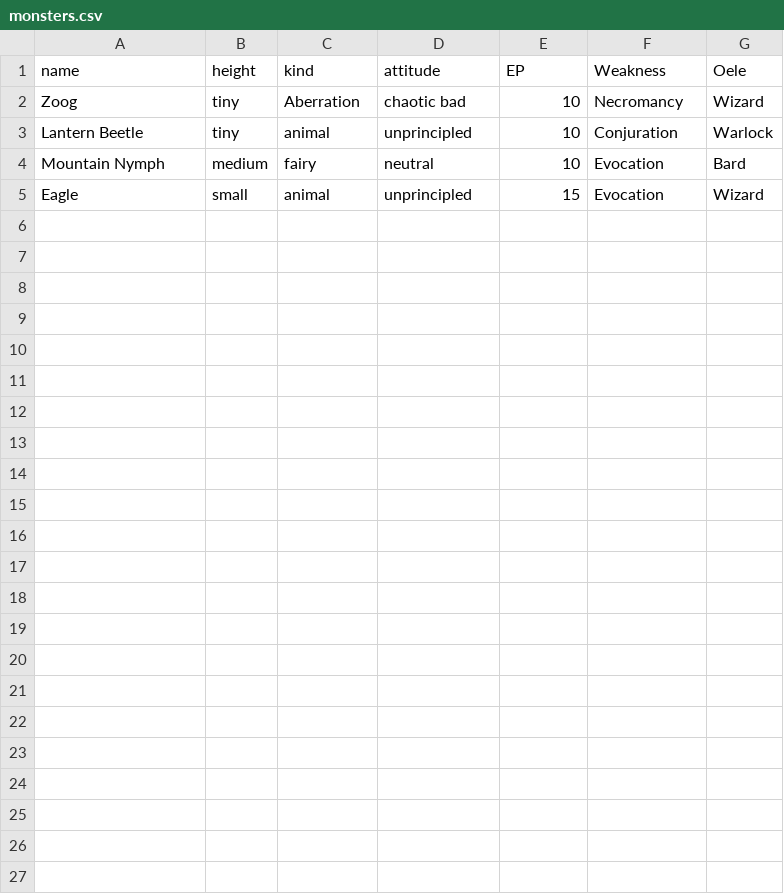
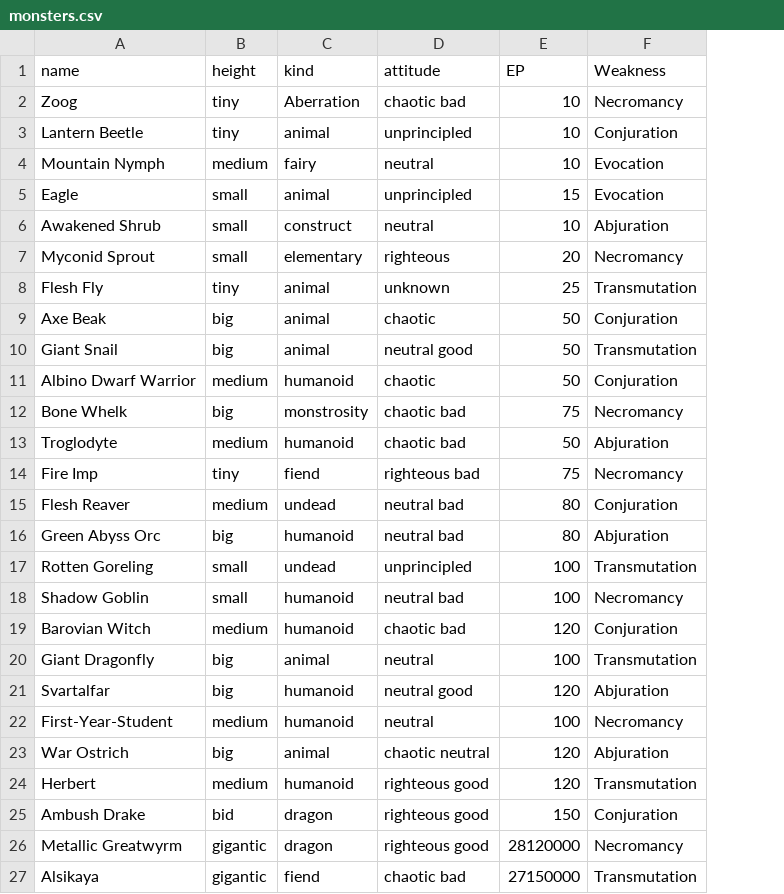
Before and after one commit to summeflunder/DnD, a CSV file: monsters.csv, drawn as a sheet; removed rows and columns are numbered as before the commit, all else as after; the diff names each change by its address in the sheet, - before the commit and + after, or states it on an @@ line.

Commit message:
Update monsters.csv

```diff
--- a/monsters.csv
+++ b/monsters.csv
-column G (Oele), rows 2-5: Wizard | Warlock | Bard | Wizard
+row 6: Awakened Shrub | small | construct | neutral | 10 | Abjuration
+row 7: Myconid Sprout | small | elementary | righteous | 20 | Necromancy
+row 8: Flesh Fly | tiny | animal | unknown | 25 | Transmutation
+row 9: Axe Beak | big | animal | chaotic | 50 | Conjuration
+row 10: Giant Snail | big | animal | neutral good | 50 | Transmutation
+row 11: Albino Dwarf Warrior | medium | humanoid | chaotic | 50 | Conjuration
+row 12: Bone Whelk | big | monstrosity | chaotic bad | 75 | Necromancy
+row 13: Troglodyte | medium | humanoid | chaotic bad | 50 | Abjuration
+row 14: Fire Imp | tiny | fiend | righteous bad | 75 | Necromancy
+row 15: Flesh Reaver | medium | undead | neutral bad | 80 | Conjuration
+row 16: Green Abyss Orc | big | humanoid | neutral bad | 80 | Abjuration
+row 17: Rotten Goreling | small | undead | unprincipled | 100 | Transmutation
+row 18: Shadow Goblin | small | humanoid | neutral bad | 100 | Necromancy
+row 19: Barovian Witch | medium | humanoid | chaotic bad | 120 | Conjuration
+row 20: Giant Dragonfly | big | animal | neutral | 100 | Transmutation
+row 21: Svartalfar | big | humanoid | neutral good | 120 | Abjuration
+row 22: First-Year-Student | medium | humanoid | neutral | 100 | Necromancy
+row 23: War Ostrich | big | animal | chaotic neutral | 120 | Abjuration
+row 24: Herbert | medium | humanoid | righteous good | 120 | Transmutation
+row 25: Ambush Drake | bid | dragon | righteous good | 150 | Conjuration
+row 26: Metallic Greatwyrm | gigantic | dragon | righteous good | 28120000 | Necromancy
+row 27: Alsikaya | gigantic | fiend | chaotic bad | 27150000 | Transmutation
```
